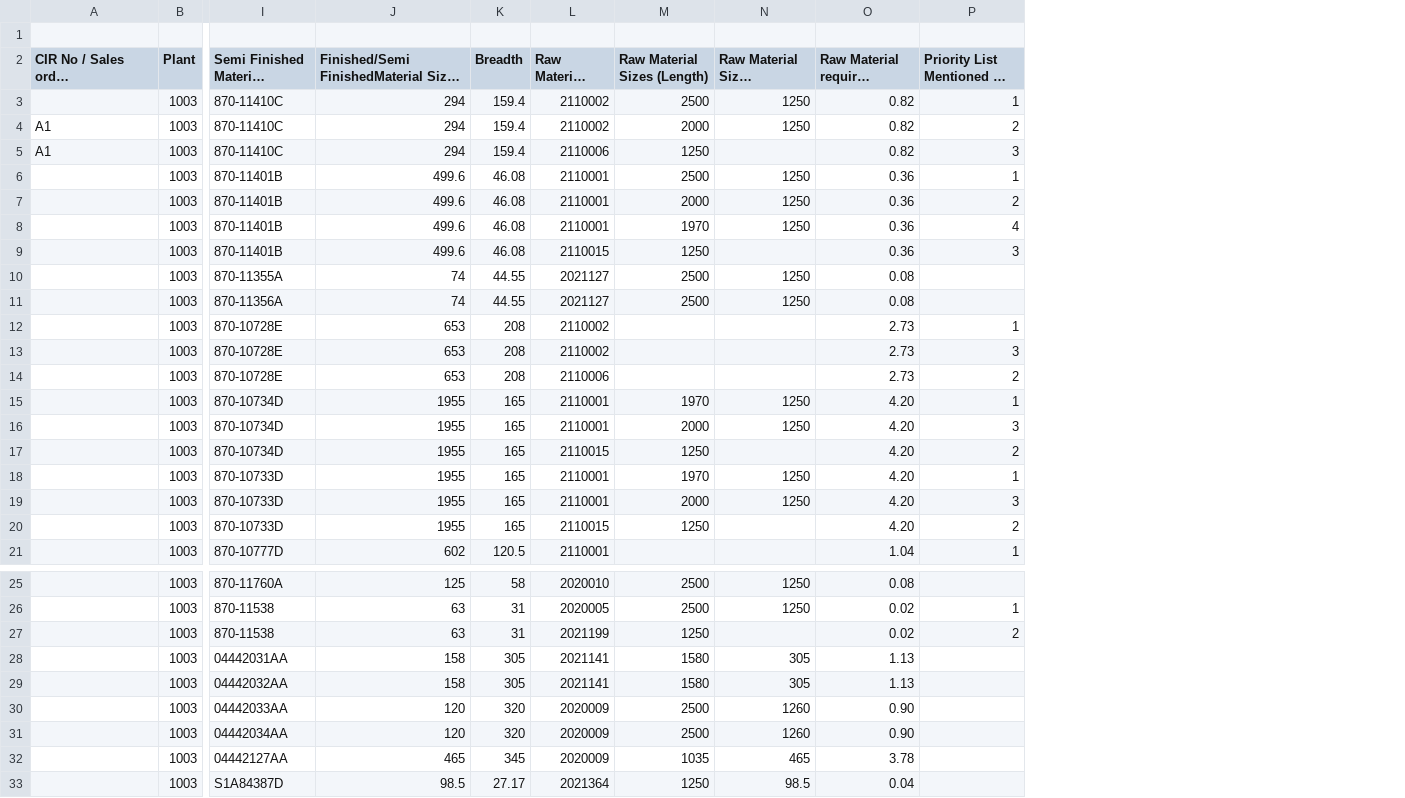
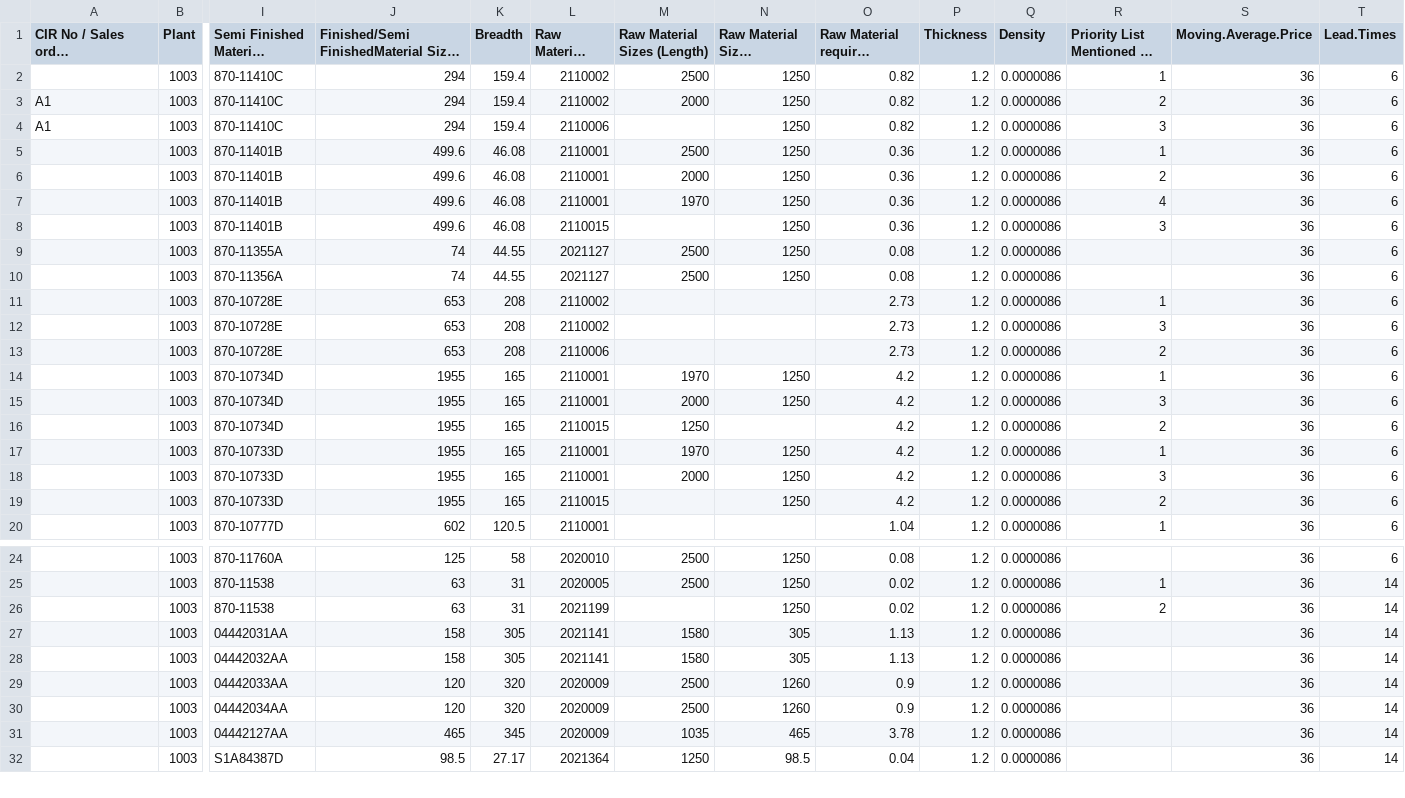
Before and after one commit to ramjeesaradi/MtlInv_Optim, a CSV file: input1.csv, drawn as a sheet; only a part is shown, gaps mark what is left out; long unchanged cells end in …; removed rows and columns are numbered as before the commit, all else as after; rows hold the shown columns only; the diff names each change by its address in the sheet, - before the commit and + after, or states it on an @@ line.

```diff
--- a/input1.csv
+++ b/input1.csv
+column P (Thickness), rows 2-20: all 1.2; rows 24-32: all 1.2
+column Q (Density), rows 2-20: all 0.0000086; rows 24-32: all 0.0000086
+column S (Moving.Average.Price), rows 2-20: all 36; rows 24-32: all 36
+column T (Lead.Times), rows 2-20: all 6; rows 24-32: 6 | 14 | 14 | 14 | 14 | 14 | 14 | 14 | 14
-row 1: (empty)
-M4 (Raw Material Sizes (Length)): 1250
+M4 (Raw Material Sizes (Length)): (empty)
-N4 (Raw Material Sizes (Breadth)): (empty)
+N4 (Raw Material Sizes (Breadth)): 1250
-M8 (Raw Material Sizes (Length)): 1250
+M8 (Raw Material Sizes (Length)): (empty)
-N8 (Raw Material Sizes (Breadth)): (empty)
+N8 (Raw Material Sizes (Breadth)): 1250
-O14:O19 (Raw Material required quantity): 4.20
+O14:O19 (Raw Material required quantity): 4.2
-M19 (Raw Material Sizes (Length)): 1250
+M19 (Raw Material Sizes (Length)): (empty)
-N19 (Raw Material Sizes (Breadth)): (empty)
+N19 (Raw Material Sizes (Breadth)): 1250
-M26 (Raw Material Sizes (Length)): 1250
+M26 (Raw Material Sizes (Length)): (empty)
-N26 (Raw Material Sizes (Breadth)): (empty)
+N26 (Raw Material Sizes (Breadth)): 1250
-O29:O30 (Raw Material required quantity): 0.90
+O29:O30 (Raw Material required quantity): 0.9
```
Also changed, not shown: input2.csv, 7 other files.
